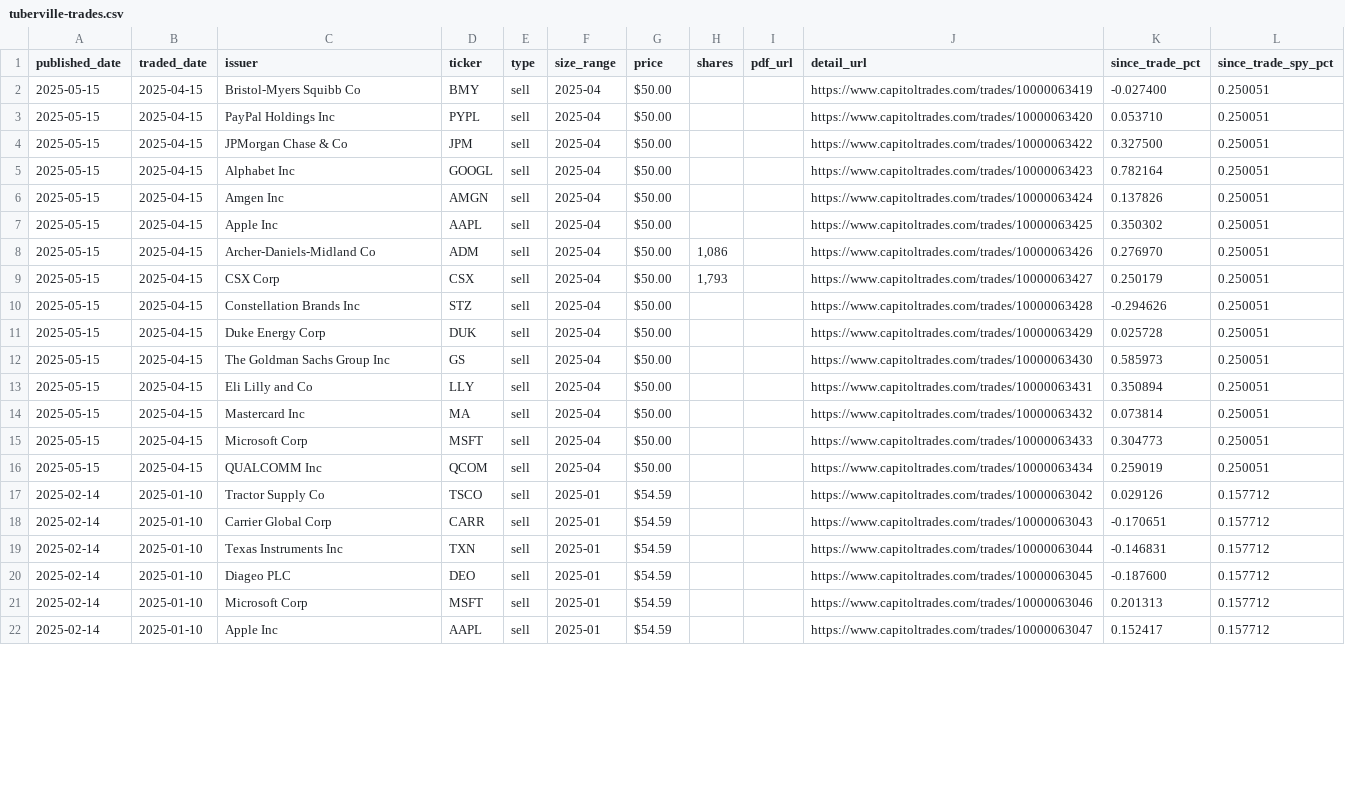
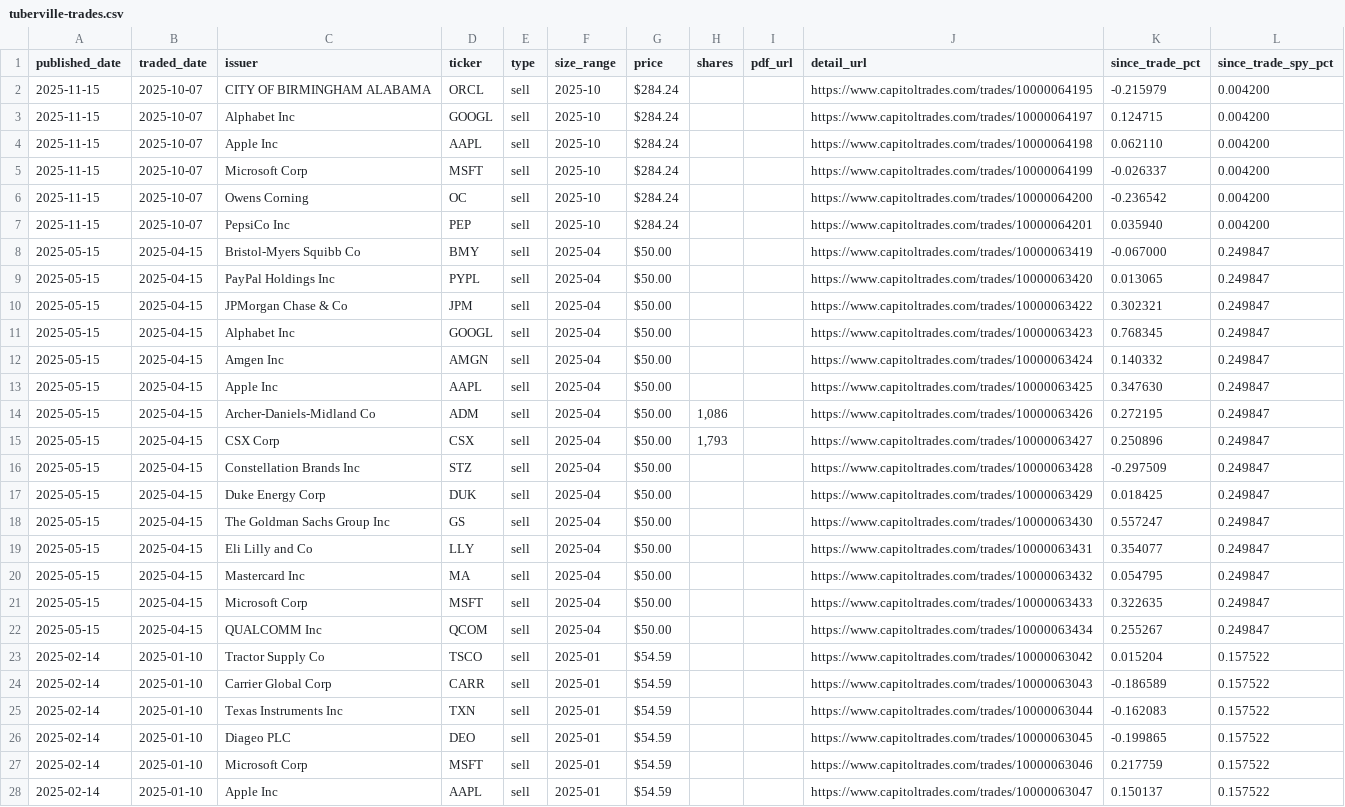
Before and after one commit to Microthware/belfort-reports, a CSV file: history/tuberville-trades.csv, drawn as a sheet; only a part is shown; addresses are those after the commit; the diff covers the shown part only; the diff names each change by its address in the sheet, - before the commit and + after, or states it on an @@ line.

```diff
--- a/history/tuberville-trades.csv
+++ b/history/tuberville-trades.csv
+row 2: 2025-11-15 | 2025-10-07 | CITY OF BIRMINGHAM ALABAMA | ORCL | sell | 2025-10 | $284.24 |  |  | https://www.capitoltrades.com/trades/10000064195 | -0.215979 | 0.004200
+row 3: 2025-11-15 | 2025-10-07 | Alphabet Inc | GOOGL | sell | 2025-10 | $284.24 |  |  | https://www.capitoltrades.com/trades/10000064197 | 0.124715 | 0.004200
+row 4: 2025-11-15 | 2025-10-07 | Apple Inc | AAPL | sell | 2025-10 | $284.24 |  |  | https://www.capitoltrades.com/trades/10000064198 | 0.062110 | 0.004200
+row 5: 2025-11-15 | 2025-10-07 | Microsoft Corp | MSFT | sell | 2025-10 | $284.24 |  |  | https://www.capitoltrades.com/trades/10000064199 | -0.026337 | 0.004200
+row 6: 2025-11-15 | 2025-10-07 | Owens Corning | OC | sell | 2025-10 | $284.24 |  |  | https://www.capitoltrades.com/trades/10000064200 | -0.236542 | 0.004200
+row 7: 2025-11-15 | 2025-10-07 | PepsiCo Inc | PEP | sell | 2025-10 | $284.24 |  |  | https://www.capitoltrades.com/trades/10000064201 | 0.035940 | 0.004200
-K8 (since_trade_pct): -0.027400
+K8 (since_trade_pct): -0.067000
-L8:L22 (since_trade_spy_pct): 0.250051
+L8:L22 (since_trade_spy_pct): 0.249847
-K9 (since_trade_pct): 0.053710
+K9 (since_trade_pct): 0.013065
-K10 (since_trade_pct): 0.327500
+K10 (since_trade_pct): 0.302321
-K11 (since_trade_pct): 0.782164
+K11 (since_trade_pct): 0.768345
-K12 (since_trade_pct): 0.137826
+K12 (since_trade_pct): 0.140332
-K13 (since_trade_pct): 0.350302
+K13 (since_trade_pct): 0.347630
-K14 (since_trade_pct): 0.276970
+K14 (since_trade_pct): 0.272195
-K15 (since_trade_pct): 0.250179
+K15 (since_trade_pct): 0.250896
-K16 (since_trade_pct): -0.294626
+K16 (since_trade_pct): -0.297509
-K17 (since_trade_pct): 0.025728
+K17 (since_trade_pct): 0.018425
-K18 (since_trade_pct): 0.585973
+K18 (since_trade_pct): 0.557247
-K19 (since_trade_pct): 0.350894
+K19 (since_trade_pct): 0.354077
-K20 (since_trade_pct): 0.073814
+K20 (since_trade_pct): 0.054795
-K21 (since_trade_pct): 0.304773
+K21 (since_trade_pct): 0.322635
-K22 (since_trade_pct): 0.259019
+K22 (since_trade_pct): 0.255267
-K23 (since_trade_pct): 0.029126
+K23 (since_trade_pct): 0.015204
-L23:L28 (since_trade_spy_pct): 0.157712
+L23:L28 (since_trade_spy_pct): 0.157522
-K24 (since_trade_pct): -0.170651
+K24 (since_trade_pct): -0.186589
-K25 (since_trade_pct): -0.146831
+K25 (since_trade_pct): -0.162083
-K26 (since_trade_pct): -0.187600
+K26 (since_trade_pct): -0.199865
-K27 (since_trade_pct): 0.201313
+K27 (since_trade_pct): 0.217759
-K28 (since_trade_pct): 0.152417
+K28 (since_trade_pct): 0.150137
```
Also changed, not shown: 44 edited cells elsewhere in this file, history/gottheimer-trades.csv, history/hern-trades.csv, 8 other files.
